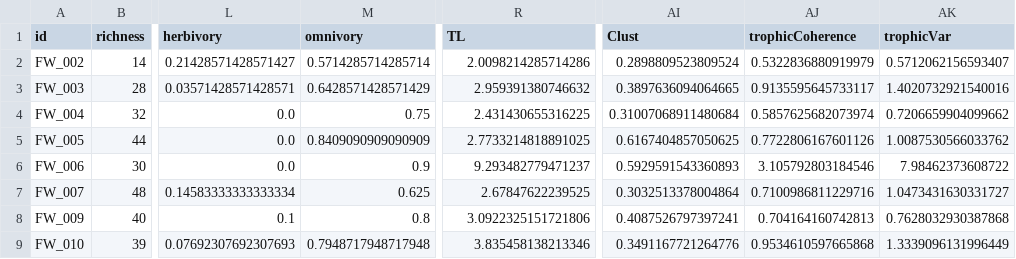
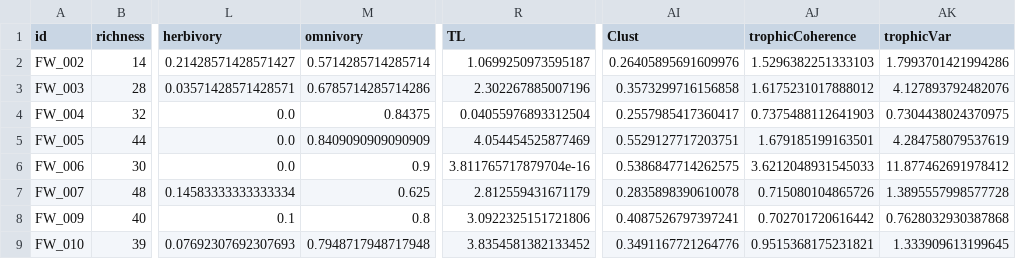
Before and after one commit to BecksLab/ms_feature_selection, a CSV file: code/data/weboflife/weboflife_summary.csv, drawn as a sheet; only a part is shown, gaps mark what is left out; the diff covers the shown part only; the diff names each change by its address in the sheet, - before the commit and + after, or states it on an @@ line.

```diff
--- a/code/data/weboflife/weboflife_summary.csv
+++ b/code/data/weboflife/weboflife_summary.csv
-R2 (TL): 2.0098214285714286
+R2 (TL): 1.0699250973595187
-AI2 (Clust): 0.2898809523809524
+AI2 (Clust): 0.26405895691609976
-AJ2 (trophicCoherence): 0.5322836880919979
+AJ2 (trophicCoherence): 1.5296382251333103
-AK2 (trophicVar): 0.5712062156593407
+AK2 (trophicVar): 1.7993701421994286
-M3 (omnivory): 0.6428571428571429
+M3 (omnivory): 0.6785714285714286
-R3 (TL): 2.959391380746632
+R3 (TL): 2.302267885007196
-AI3 (Clust): 0.3897636094064665
+AI3 (Clust): 0.3573299716156858
-AJ3 (trophicCoherence): 0.9135595645733117
+AJ3 (trophicCoherence): 1.6175231017888012
-AK3 (trophicVar): 1.4020732921540016
+AK3 (trophicVar): 4.127893792482076
-M4 (omnivory): 0.75
+M4 (omnivory): 0.84375
-R4 (TL): 2.431430655316225
+R4 (TL): 0.04055976893312504
-AI4 (Clust): 0.31007068911480684
+AI4 (Clust): 0.2557985417360417
-AJ4 (trophicCoherence): 0.5857625682073974
+AJ4 (trophicCoherence): 0.7375488112641903
-AK4 (trophicVar): 0.7206659904099662
+AK4 (trophicVar): 0.7304438024370975
-R5 (TL): 2.7733214818891025
+R5 (TL): 4.054454525877469
-AI5 (Clust): 0.6167404857050625
+AI5 (Clust): 0.5529127717203751
-AJ5 (trophicCoherence): 0.7722806167601126
+AJ5 (trophicCoherence): 1.679185199163501
-AK5 (trophicVar): 1.0087530566033762
+AK5 (trophicVar): 4.284758079537619
-R6 (TL): 9.293482779471237
+R6 (TL): 3.811765717879704e-16
-AI6 (Clust): 0.5929591543360893
+AI6 (Clust): 0.5386847714262575
-AJ6 (trophicCoherence): 3.105792803184546
+AJ6 (trophicCoherence): 3.6212048931545033
-AK6 (trophicVar): 7.98462373608722
+AK6 (trophicVar): 11.877462691978412
-R7 (TL): 2.67847622239525
+R7 (TL): 2.812559431671179
-AI7 (Clust): 0.3032513378004864
+AI7 (Clust): 0.2835898390610078
-AJ7 (trophicCoherence): 0.7100986811229716
+AJ7 (trophicCoherence): 0.715080104865726
-AK7 (trophicVar): 1.0473431630331727
+AK7 (trophicVar): 1.3895557998577728
-AJ8 (trophicCoherence): 0.704164160742813
+AJ8 (trophicCoherence): 0.702701720616442
-R9 (TL): 3.835458138213346
+R9 (TL): 3.8354581382133452
-AJ9 (trophicCoherence): 0.9534610597665868
+AJ9 (trophicCoherence): 0.9515368175231821
-AK9 (trophicVar): 1.3339096131996449
+AK9 (trophicVar): 1.333909613199645
```
Also changed, not shown: 77 edited cells elsewhere in this file, code/data/cleaned/all_networks.csv, code/data/cleaned/vermaat_subset.csv, 3 other files.
